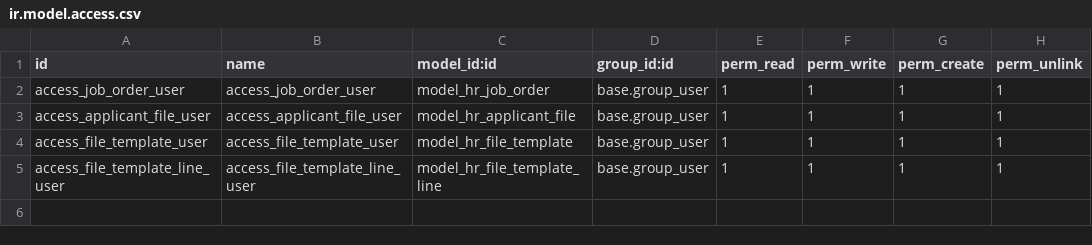
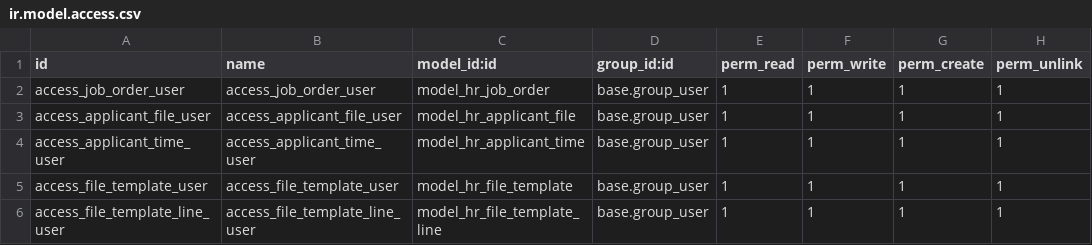
Before and after one commit to Arkanalabs/arkana_mum, a CSV file: hr_mum/security/ir.model.access.csv, drawn as a sheet; the diff names each change by its address in the sheet, - before the commit and + after, or states it on an @@ line.

```diff
--- a/hr_mum/security/ir.model.access.csv
+++ b/hr_mum/security/ir.model.access.csv
+row 4: access_applicant_time_user | access_applicant_time_user | model_hr_applicant_time | base.group_user | 1 | 1 | 1 | 1
```
Also changed, not shown: 4 other files.
